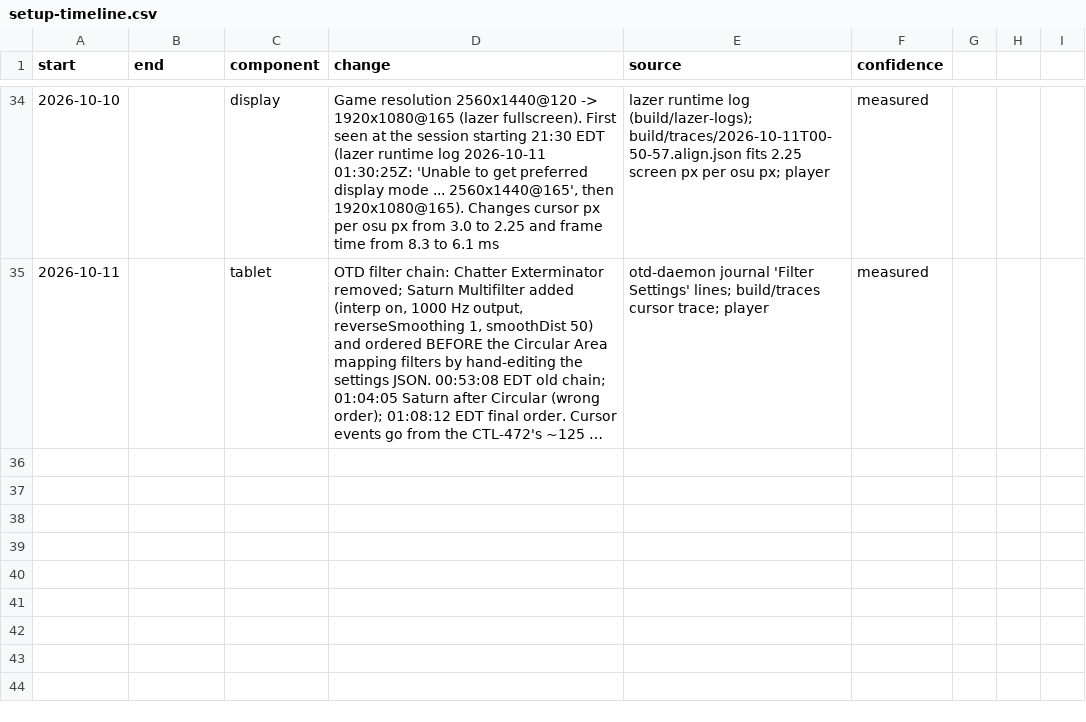
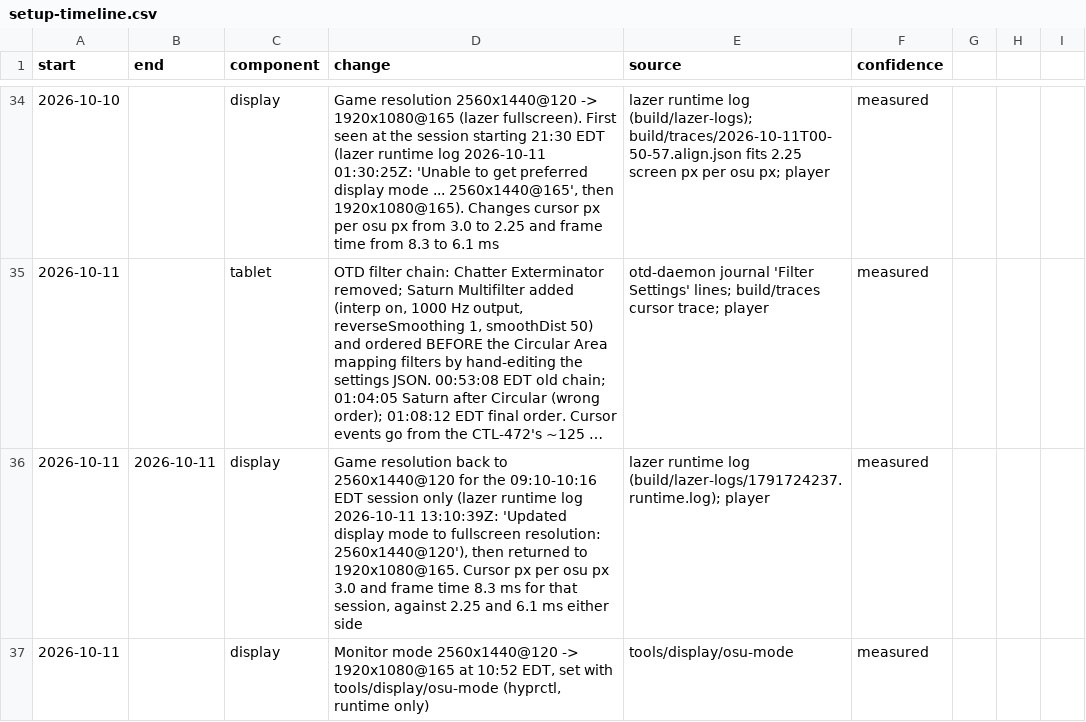
Before and after one commit to zakack/osu-replay-analysis, a CSV file: setup-timeline.csv, drawn as a sheet; only a part is shown, gaps mark what is left out; long unchanged cells end in …; the diff names each change by its address in the sheet, - before the commit and + after, or states it on an @@ line.

```diff
--- a/setup-timeline.csv
+++ b/setup-timeline.csv
+row 36: 2026-10-11 | 2026-10-11 | display | Game resolution back to 2560x1440@120 for the 09:10-10:16 EDT session only (lazer runtime log 2026-10-11 13:10:39Z: 'Updated display mode to fullscreen resolution: 2560x1440@120'), then returned to 1920x1080@165. Cursor px per osu px 3.0 and frame time 8.3 ms for that session, against 2.25 and 6.1 ms either side | lazer runtime log (build/lazer-logs/1791724237.runtime.log); player | measured
+row 37: 2026-10-11 |  | display | Monitor mode 2560x1440@120 -> 1920x1080@165 at 10:52 EDT, set with tools/display/osu-mode (hyprctl, runtime only) | tools/display/osu-mode | measured
```
Also changed, not shown: 1 other file.
